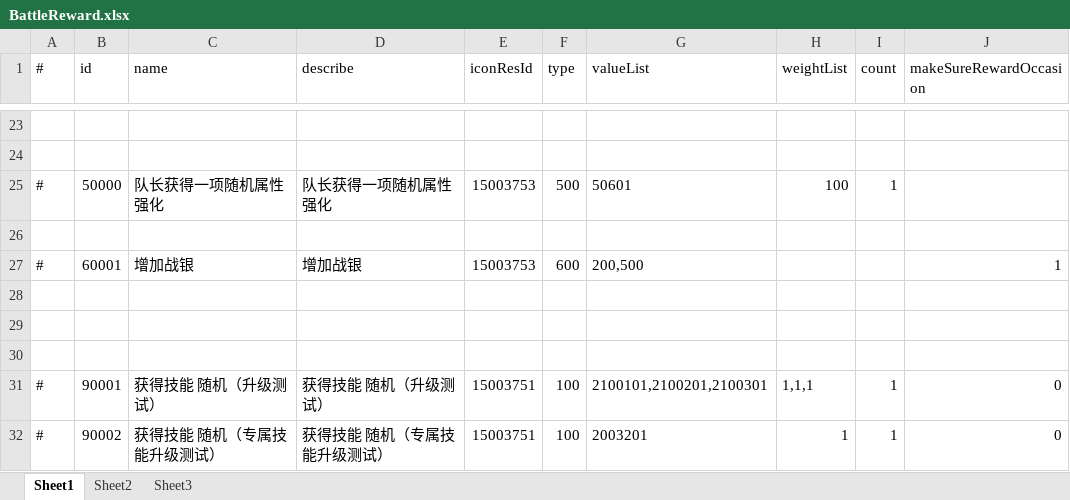
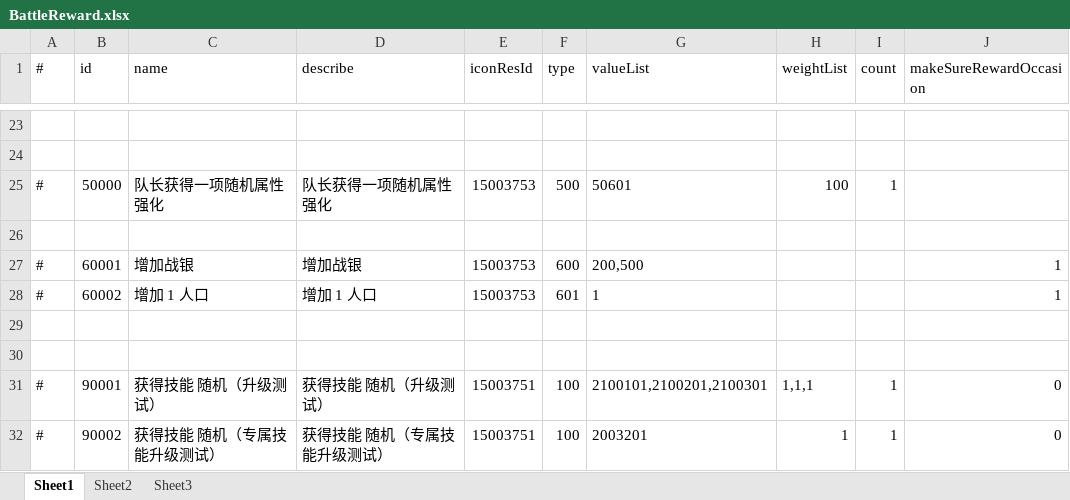
Before and after one commit to thanklzhang/001_GameFramework_Config, an Excel workbook: data_config/BattleReward.xlsx, sheet Sheet1, drawn as a sheet; only a part is shown, gaps mark what is left out; values as stored, in another font and other column widths than the file's, no borders; the diff names each change by its address in the sheet, - before the commit and + after, or states it on an @@ line.

```diff
--- a/data_config/BattleReward.xlsx (sheet Sheet1)
+++ b/data_config/BattleReward.xlsx (sheet Sheet1)
-row 28: (empty)
+row 28: # | 60002 | 增加 1 人口 | 增加 1 人口 | 15003753 | 601 | 1 |  |  | 1
```
Also changed, not shown: data_config/BattleBox.xlsx, data_config/BattleItem.xlsx, 6 other files.
